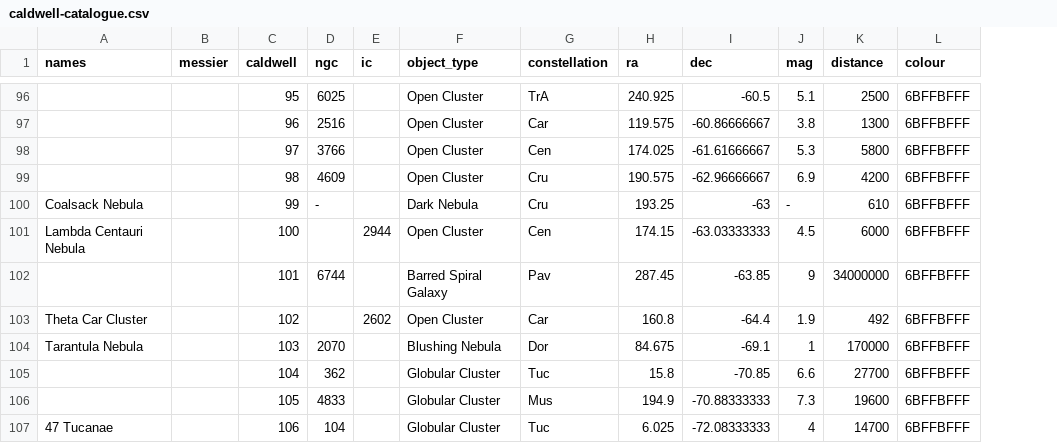
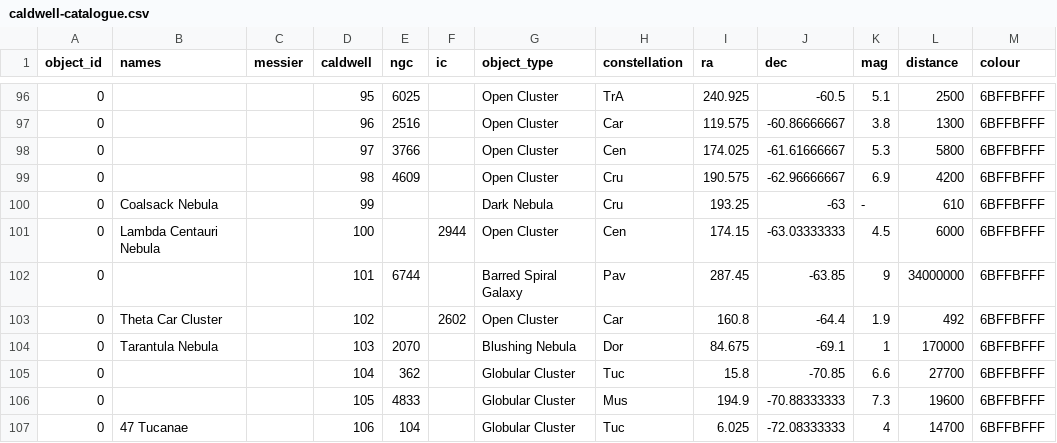
Before and after one commit to Pandicon/stellar-guesser, a CSV file: app/sphere/deepsky/caldwell-catalogue.csv, drawn as a sheet; only a part is shown, gaps mark what is left out; addresses are those after the commit; the diff covers the shown part only; the diff names each change by its address in the sheet, - before the commit and + after, or states it on an @@ line.

Commit message:
Add placeholder object ids and use integers for catalogue numbers

```diff
--- a/app/sphere/deepsky/caldwell-catalogue.csv
+++ b/app/sphere/deepsky/caldwell-catalogue.csv
+column A (object_id), rows 96-107: all 0
-E100 (ngc): -
+E100 (ngc): (empty)
```
Also changed, not shown: 5 edited cells elsewhere in this file, app/sphere/deepsky/messier-catalogue.csv, 5 other files.
